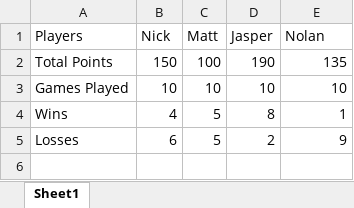
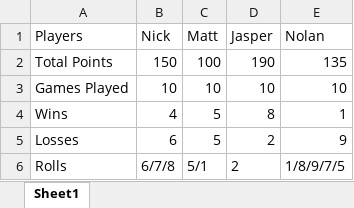
Before and after one commit to Shudog/Brutal_Ambition, an Excel workbook: gamedata.xlsx, sheet Sheet1, drawn as a sheet; values as stored, in another font and other column widths than the file's, no borders; the diff names each change by its address in the sheet, - before the commit and + after, or states it on an @@ line.

```diff
--- a/gamedata.xlsx (sheet Sheet1)
+++ b/gamedata.xlsx (sheet Sheet1)
+row 6: Rolls | 6/7/8 | 5/1 | 2 | 1/8/9/7/5
```
Also changed, not shown: 14 other files.
